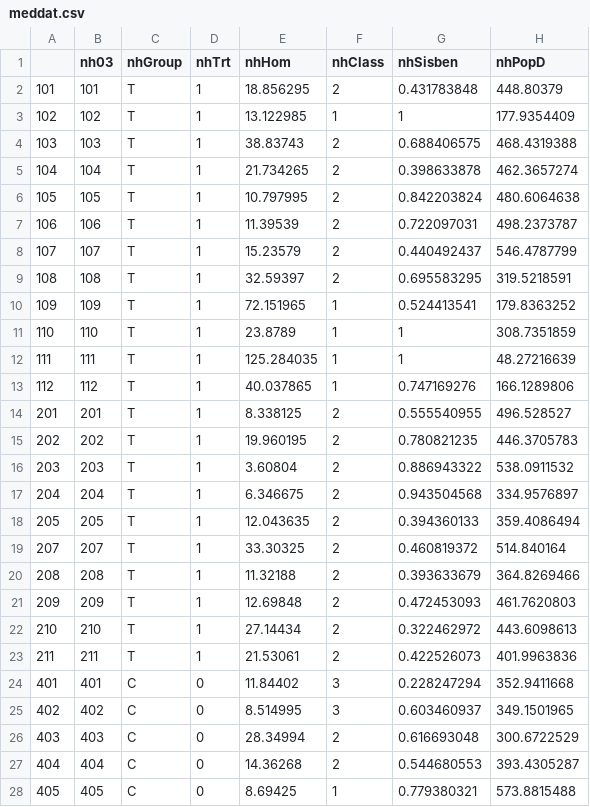
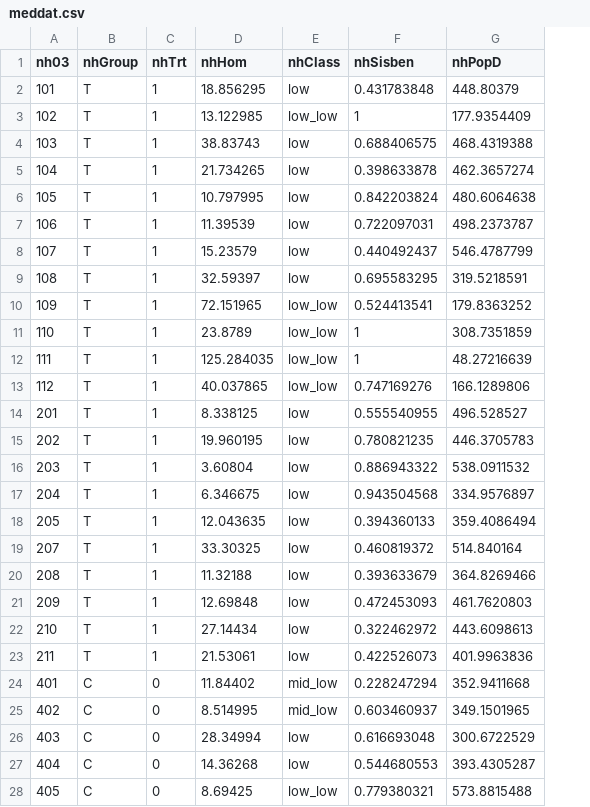
Before and after one commit to bowers-illinois-edu/bowershansen-CI-course, a CSV file: data/meddat.csv, drawn as a sheet; only a part is shown; removed rows and columns are numbered as before the commit, all else as after; the diff covers the shown part only; the diff names each change by its address in the sheet, - before the commit and + after, or states it on an @@ line.

Commit message:
Update meddat's nhClass variable, docs

```diff
--- a/data/meddat.csv
+++ b/data/meddat.csv
-column A, rows 2-28: 101 | 102 | 103 | 104 | 105 | 106 | 107 | 108 | 109 | 110 | 111 | 112 | 201 | 202 | 203 | 204 | 205 | 207 | 208 | 209 | 210 | 211 | 401 | 402 | 403 | 404 | 405
-E2 (nhClass): 2
+E2 (nhClass): low
-E3 (nhClass): 1
+E3 (nhClass): low_low
-E4:E9 (nhClass): 2
+E4:E9 (nhClass): low
-E10:E13 (nhClass): 1
+E10:E13 (nhClass): low_low
-E14:E23 (nhClass): 2
+E14:E23 (nhClass): low
-E24:E25 (nhClass): 3
+E24:E25 (nhClass): mid_low
-E26:E27 (nhClass): 2
+E26:E27 (nhClass): low
-E28 (nhClass): 1
+E28 (nhClass): low_low
```
Also changed, not shown: 18 edited cells elsewhere in this file, 2 other files.
